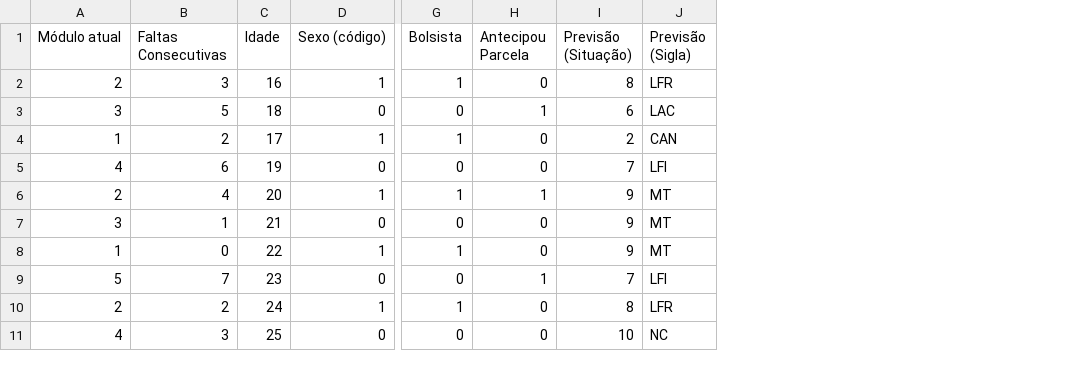
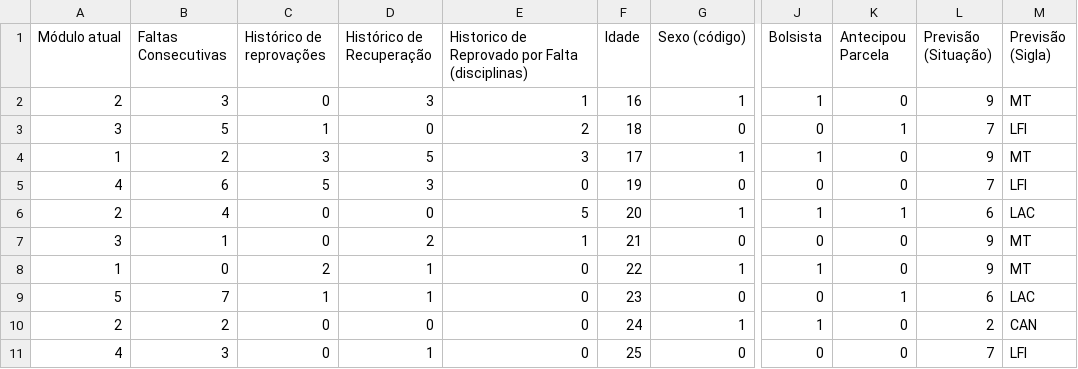
Before and after one commit to LucaScripts/TCC1, a CSV file: Random Forest/resultados_previsoes.csv, drawn as a sheet; only a part is shown, gaps mark what is left out; addresses are those after the commit; the diff names each change by its address in the sheet, - before the commit and + after, or states it on an @@ line.

```diff
--- a/Random Forest/resultados_previsoes.csv
+++ b/Random Forest/resultados_previsoes.csv
+column C (Histórico de reprovações), rows 2-11: 0 | 1 | 3 | 5 | 0 | 0 | 2 | 1 | 0 | 0
+column D (Histórico de Recuperação), rows 2-11: 3 | 0 | 5 | 3 | 0 | 2 | 1 | 1 | 0 | 1
+column E, rows 1-11: Historico de Reprovado por Falta (disciplinas) | 1 | 2 | 3 | 0 | 5 | 1 | 0 | 0 | 0 | 0
-L2 (Previsão (Situação)): 8
+L2 (Previsão (Situação)): 9
-M2 (Previsão (Sigla)): LFR
+M2 (Previsão (Sigla)): MT
-L3 (Previsão (Situação)): 6
+L3 (Previsão (Situação)): 7
-M3 (Previsão (Sigla)): LAC
+M3 (Previsão (Sigla)): LFI
-L4 (Previsão (Situação)): 2
+L4 (Previsão (Situação)): 9
-M4 (Previsão (Sigla)): CAN
+M4 (Previsão (Sigla)): MT
-L6 (Previsão (Situação)): 9
+L6 (Previsão (Situação)): 6
-M6 (Previsão (Sigla)): MT
+M6 (Previsão (Sigla)): LAC
-L9 (Previsão (Situação)): 7
+L9 (Previsão (Situação)): 6
-M9 (Previsão (Sigla)): LFI
+M9 (Previsão (Sigla)): LAC
-L10 (Previsão (Situação)): 8
+L10 (Previsão (Situação)): 2
-M10 (Previsão (Sigla)): LFR
+M10 (Previsão (Sigla)): CAN
-L11 (Previsão (Situação)): 10
+L11 (Previsão (Situação)): 7
-M11 (Previsão (Sigla)): NC
+M11 (Previsão (Sigla)): LFI
```
Also changed, not shown: Random Forest/alunos_para_prever.csv, Regressão Logística/alunos_para_prever.csv, 21 other files.
